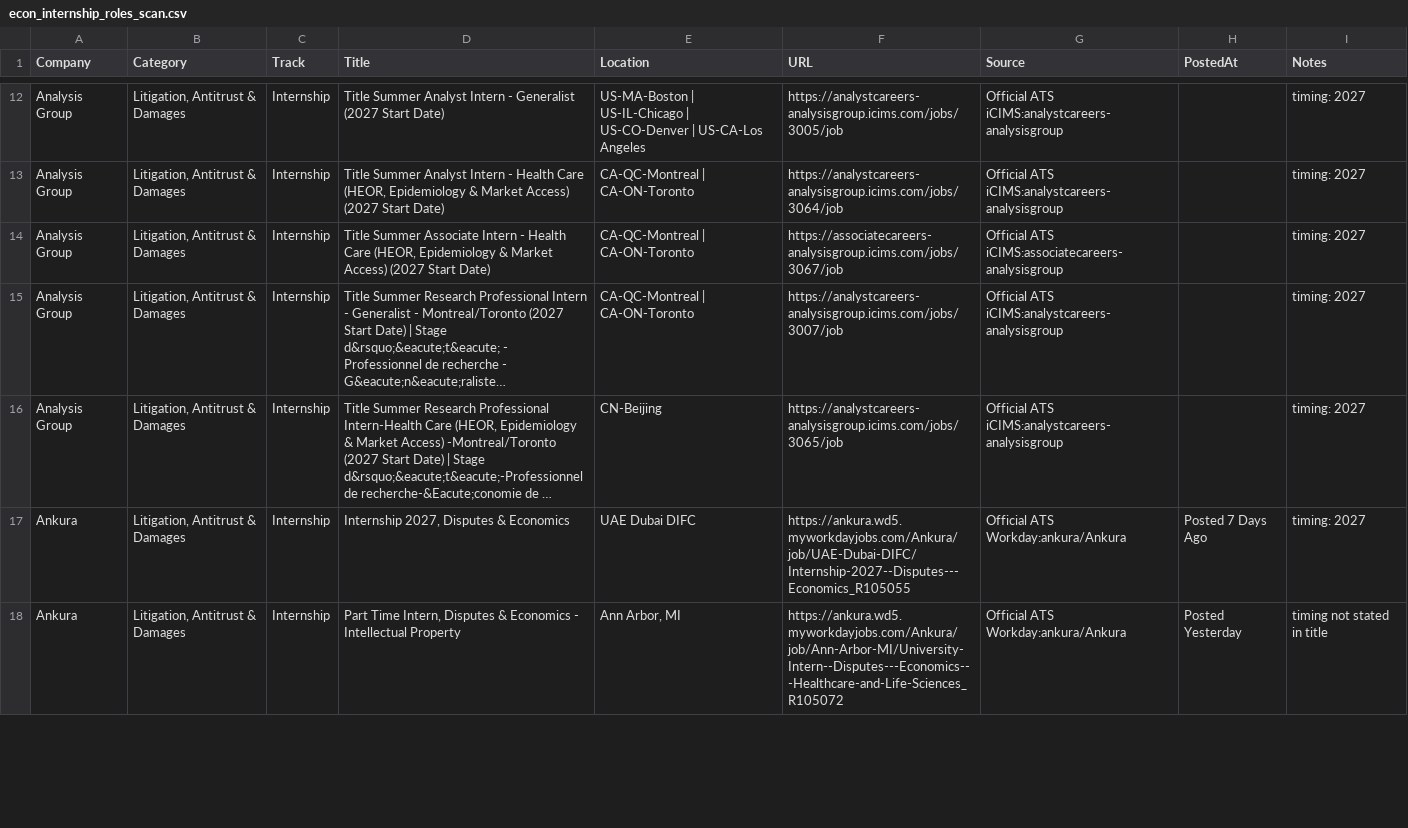
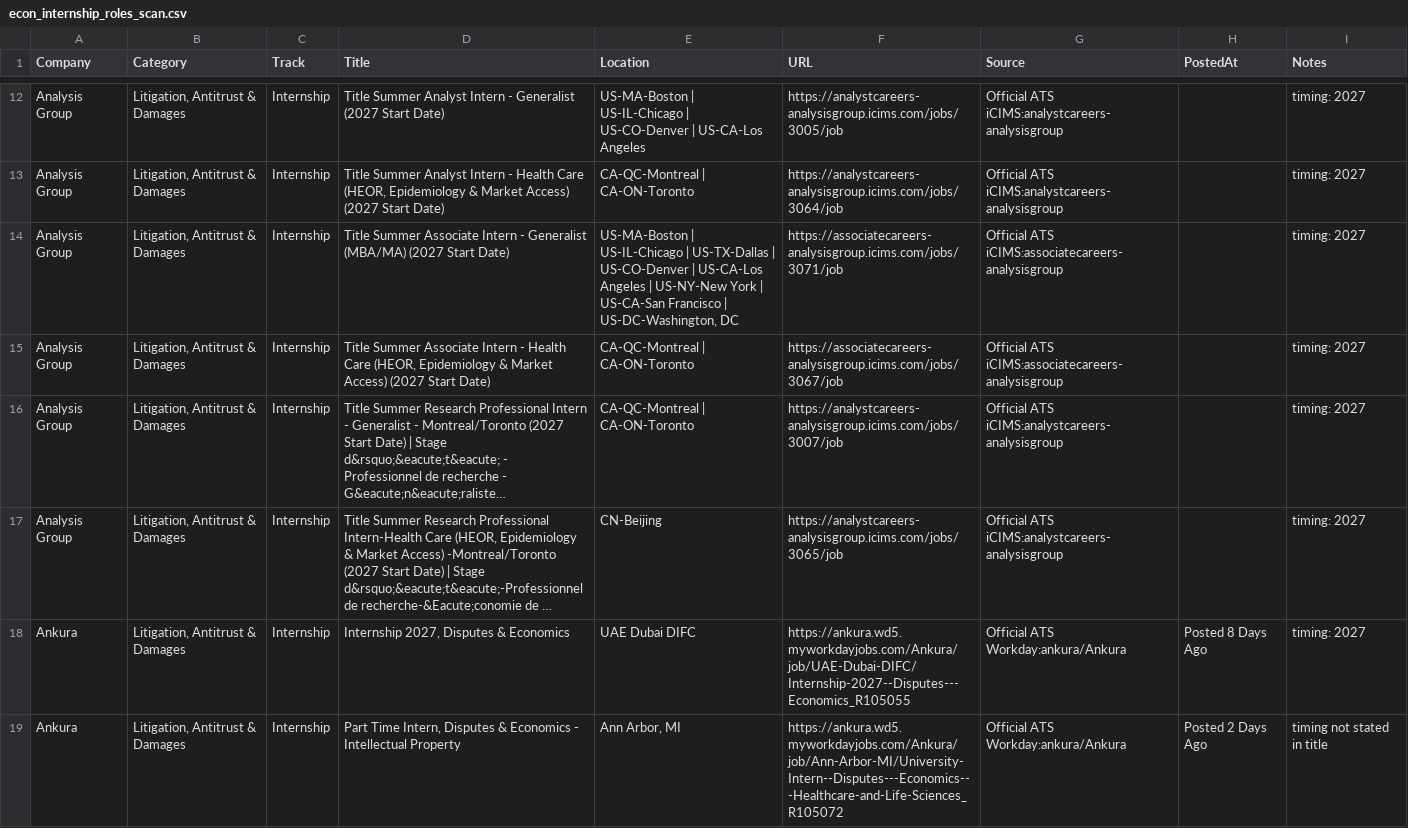
Before and after one commit to Jiang6082/ECS, a CSV file: reports/econ_internship_roles_scan.csv, drawn as a sheet; only a part is shown, gaps mark what is left out; long unchanged cells end in …; addresses are those after the commit; the diff covers the shown part only; the diff names each change by its address in the sheet, - before the commit and + after, or states it on an @@ line.

```diff
--- a/reports/econ_internship_roles_scan.csv
+++ b/reports/econ_internship_roles_scan.csv
+row 14: Analysis Group | Litigation, Antitrust & Damages | Internship | Title Summer Associate Intern - Generalist (MBA/MA) (2027 Start Date) | US-MA-Boston | US-IL-Chicago | US-TX-Dallas | US-CO-Denver | US-CA-Los Angeles | US-NY-New York | US-CA-San Francisco | US-DC-Washington, DC | https://associatecareers-analysisgroup.icims.com/jobs/3071/job | Official ATS iCIMS:associatecareers-analysisgroup |  | timing: 2027
-H18 (PostedAt): Posted 7 Days Ago
+H18 (PostedAt): Posted 8 Days Ago
-H19 (PostedAt): Posted Yesterday
+H19 (PostedAt): Posted 2 Days Ago
```
Also changed, not shown: 5 added rows, 7 removed rows, 6 moved rows and 57 edited cells elsewhere in this file, reports/econ_entry_level_roles.csv, reports/econ_internship_roles_scan_v2.csv, 18 other files.
